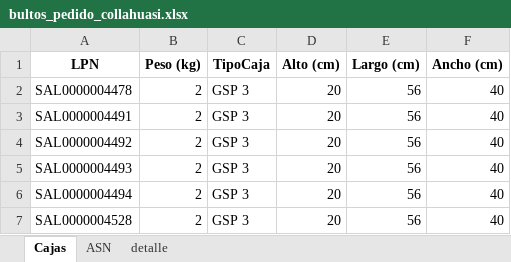
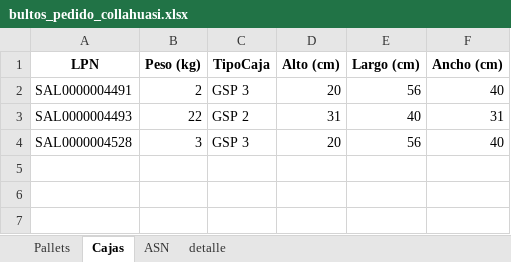
Before and after one commit to NeiTro7752/UpperApp, an Excel workbook: output/bultos_pedido_collahuasi.xlsx, sheet Cajas, drawn as a sheet; values as stored, in another font and other column widths than the file's, no borders; removed rows and columns are numbered as before the commit, all else as after; the diff names each change by its address in the sheet, - before the commit and + after, or states it on an @@ line.

```diff
--- a/output/bultos_pedido_collahuasi.xlsx (sheet Cajas)
+++ b/output/bultos_pedido_collahuasi.xlsx (sheet Cajas)
+sheet tab: Pallets
-row 2: SAL0000004478 | 2 | GSP 3 | 20 | 56 | 40
-row 4: SAL0000004492 | 2 | GSP 3 | 20 | 56 | 40
-B3 (Peso (kg)): 2
+B3 (Peso (kg)): 22
-C3 (TipoCaja): GSP 3
+C3 (TipoCaja): GSP 2
-D3 (Alto (cm)): 20
+D3 (Alto (cm)): 31
-E3 (Largo (cm)): 56
+E3 (Largo (cm)): 40
-F3 (Ancho (cm)): 40
+F3 (Ancho (cm)): 31
-row 6: SAL0000004494 | 2 | GSP 3 | 20 | 56 | 40
-B4 (Peso (kg)): 2
+B4 (Peso (kg)): 3
```
Also changed, not shown: sheet ASN, output/etiquetas_peq.xlsx, 3 other files.
